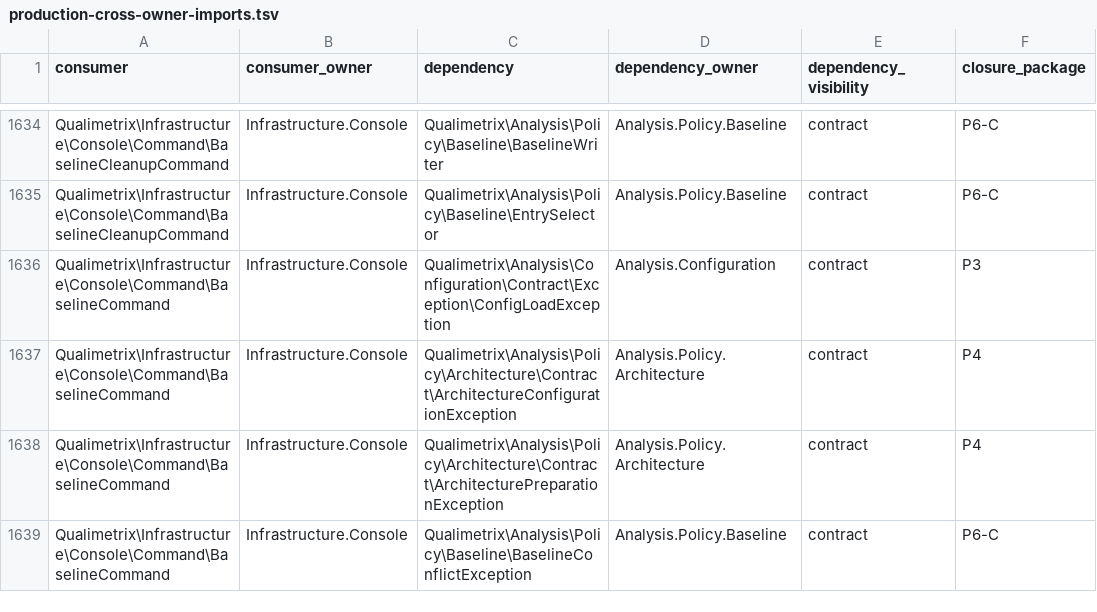
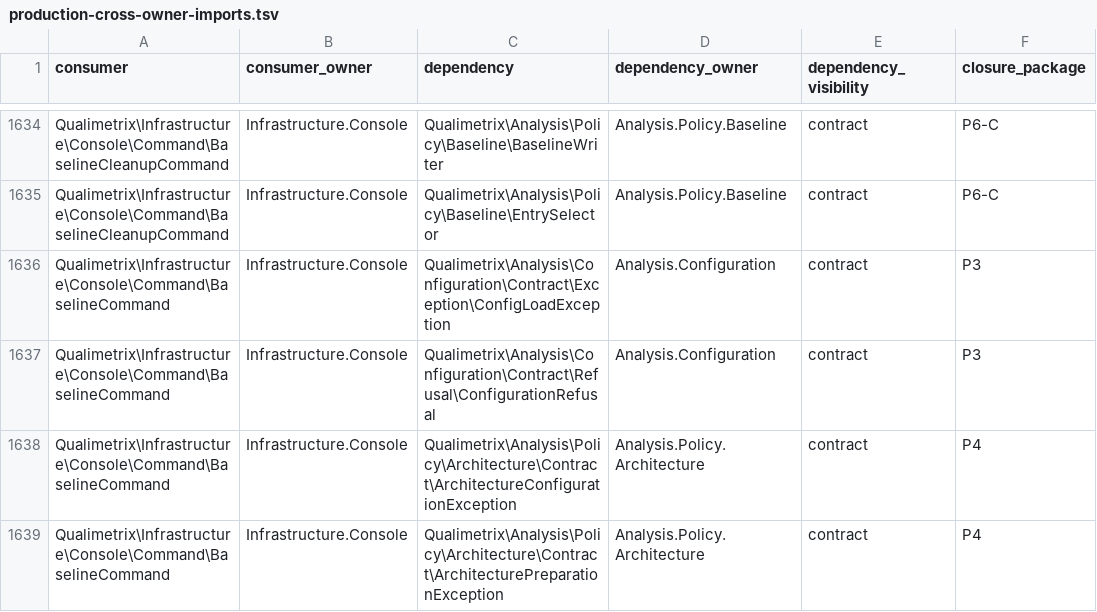
Before and after one commit to qualimetrix/qualimetrix, a TSV file: docs/internal/generated/modular-architecture/production-cross-owner-imports.tsv, drawn as a sheet; only a part is shown, gaps mark what is left out; the shorter side is filled out with more unchanged rows; the diff covers the shown part only.

Commit message:
feat(console): route the refusal carrier to exit code 3 in every command
`catch (ConfigurationRefusal)` becomes the first clause in the four command
ladders, ahead of the `Throwable`/`RuntimeException`/`Exception` catches that
would otherwise turn a refusal into an internal error. The presenter is called
with no format: one sentence on stderr, no envelope — carrying the format into
it belongs to the per-command packages.

The plan's predicate said eight commands consult `qmx.yaml`; the code says
seven. `baseline:rename-channels` takes no `--config`, no preset and no paths,
and its own docblock says there is no measured set for them to define, so it
gets the wiring for symmetry and no behavioural claim.

Five `baseline:*` commands share one abstract ladder, so the presenter reaches
them by setter rather than through five constructors that belong to other
packages.

```diff
--- a/docs/internal/generated/modular-architecture/production-cross-owner-imports.tsv
+++ b/docs/internal/generated/modular-architecture/production-cross-owner-imports.tsv
@@ -1636,2 +1636,3 @@ Qualimetrix\Infrastructure\Console\Command\BaselineCleanupCommand	Infrastructure
 Qualimetrix\Infrastructure\Console\Command\BaselineCommand	Infrastructure.Console	Qualimetrix\Analysis\Configuration\Contract\Exception\ConfigLoadException	Analysis.Configuration	contract	P3
+Qualimetrix\Infrastructure\Console\Command\BaselineCommand	Infrastructure.Console	Qualimetrix\Analysis\Configuration\Contract\Refusal\ConfigurationRefusal	Analysis.Configuration	contract	P3
 Qualimetrix\Infrastructure\Console\Command\BaselineCommand	Infrastructure.Console	Qualimetrix\Analysis\Policy\Architecture\Contract\ArchitectureConfigurationException	Analysis.Policy.Architecture	contract	P4
```
Also changed, not shown: 5 added rows elsewhere in this file, docs/internal/generated/modular-architecture/production-composition-bindings.tsv, docs/internal/generated/modular-architecture/production-ownership.tsv, 22 other files.
